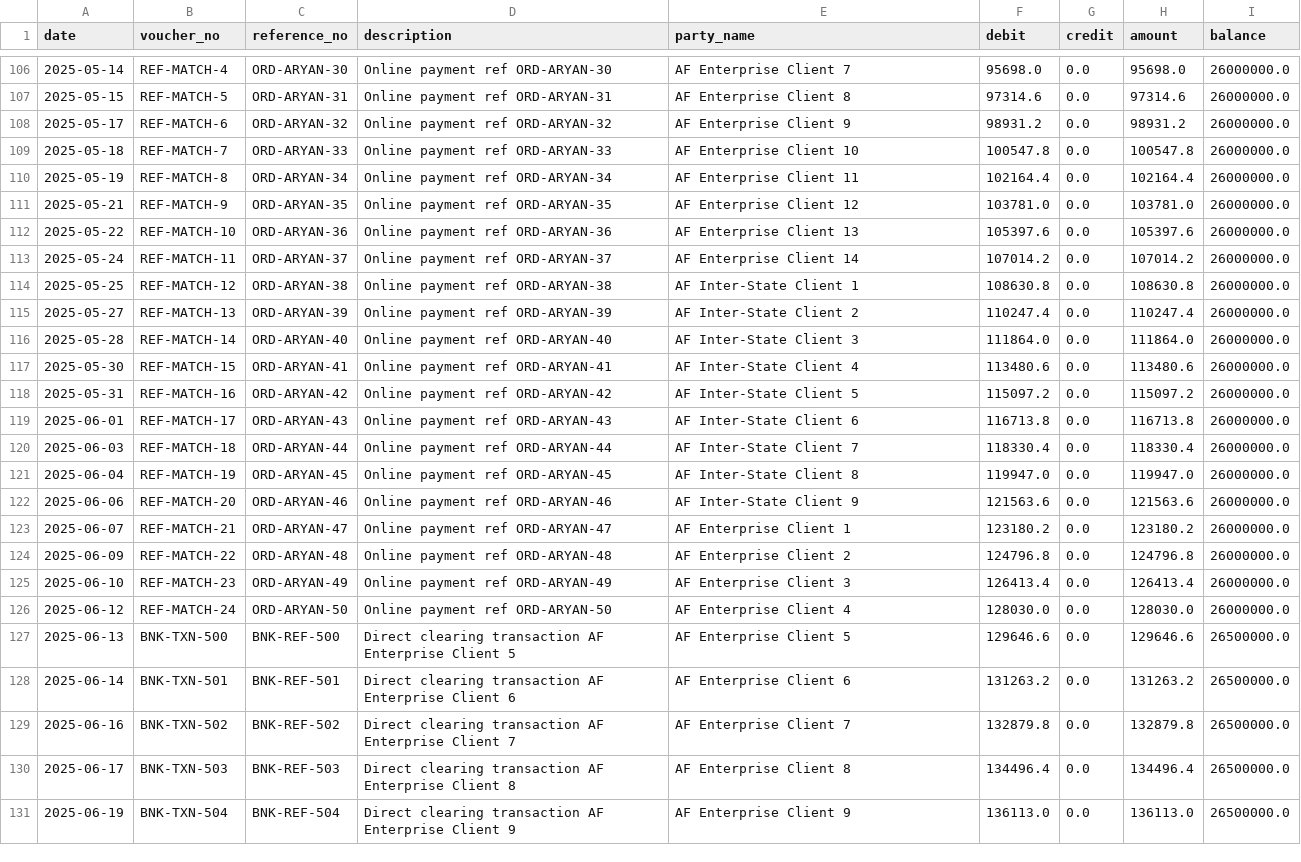
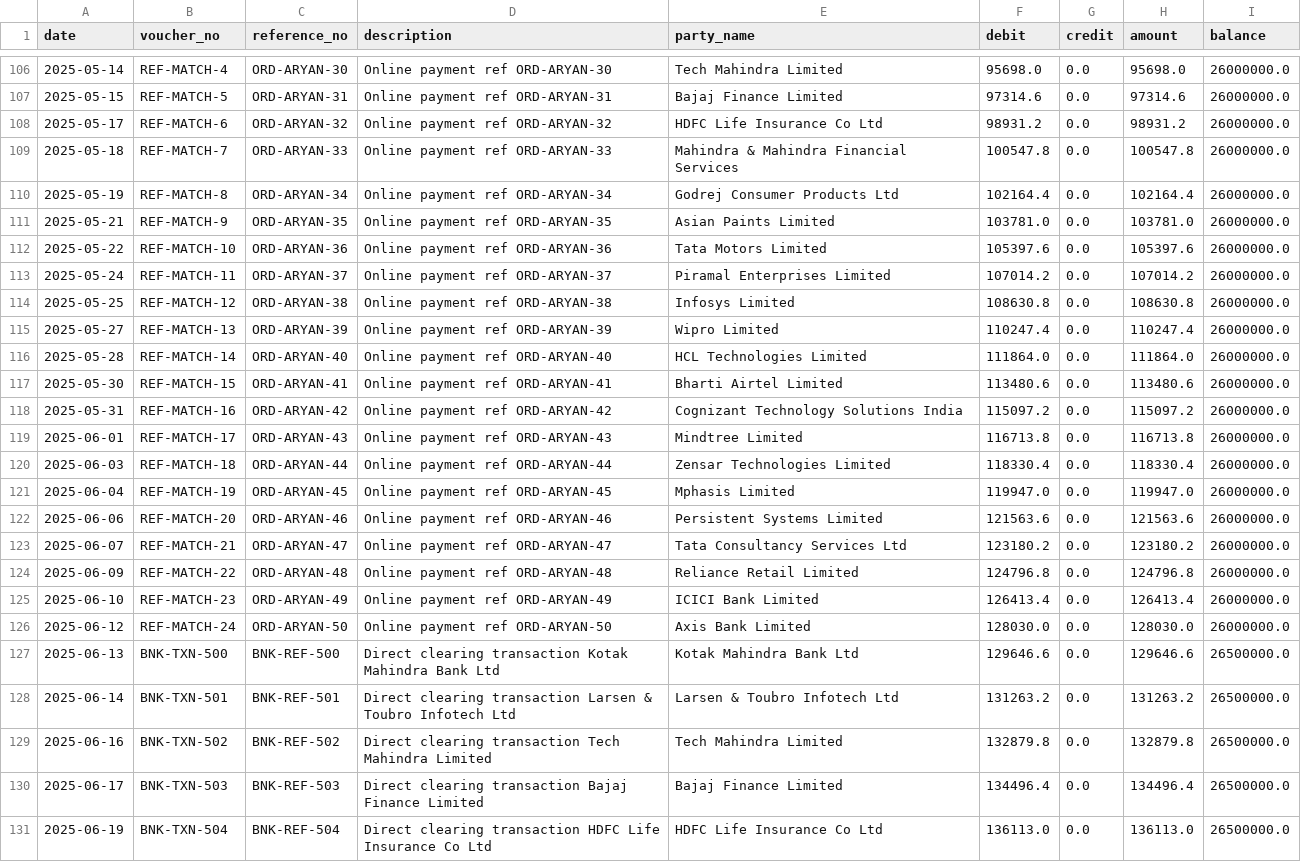
Before and after one commit to Coderaryanyadav/TempAudit, a CSV file: test_data/aryan_fintech/bank_statement.csv, drawn as a sheet; only a part is shown, gaps mark what is left out; the diff covers the shown part only; the diff names each change by its address in the sheet, - before the commit and + after, or states it on an @@ line.

```diff
--- a/test_data/aryan_fintech/bank_statement.csv
+++ b/test_data/aryan_fintech/bank_statement.csv
-E106 (party_name): AF Enterprise Client 7
+E106 (party_name): Tech Mahindra Limited
-E107 (party_name): AF Enterprise Client 8
+E107 (party_name): Bajaj Finance Limited
-E108 (party_name): AF Enterprise Client 9
+E108 (party_name): HDFC Life Insurance Co Ltd
-E109 (party_name): AF Enterprise Client 10
+E109 (party_name): Mahindra & Mahindra Financial Services
-E110 (party_name): AF Enterprise Client 11
+E110 (party_name): Godrej Consumer Products Ltd
-E111 (party_name): AF Enterprise Client 12
+E111 (party_name): Asian Paints Limited
-E112 (party_name): AF Enterprise Client 13
+E112 (party_name): Tata Motors Limited
-E113 (party_name): AF Enterprise Client 14
+E113 (party_name): Piramal Enterprises Limited
-E114 (party_name): AF Inter-State Client 1
+E114 (party_name): Infosys Limited
-E115 (party_name): AF Inter-State Client 2
+E115 (party_name): Wipro Limited
-E116 (party_name): AF Inter-State Client 3
+E116 (party_name): HCL Technologies Limited
-E117 (party_name): AF Inter-State Client 4
+E117 (party_name): Bharti Airtel Limited
-E118 (party_name): AF Inter-State Client 5
+E118 (party_name): Cognizant Technology Solutions India
-E119 (party_name): AF Inter-State Client 6
+E119 (party_name): Mindtree Limited
-E120 (party_name): AF Inter-State Client 7
+E120 (party_name): Zensar Technologies Limited
-E121 (party_name): AF Inter-State Client 8
+E121 (party_name): Mphasis Limited
-E122 (party_name): AF Inter-State Client 9
+E122 (party_name): Persistent Systems Limited
-E123 (party_name): AF Enterprise Client 1
+E123 (party_name): Tata Consultancy Services Ltd
-E124 (party_name): AF Enterprise Client 2
+E124 (party_name): Reliance Retail Limited
-E125 (party_name): AF Enterprise Client 3
+E125 (party_name): ICICI Bank Limited
-E126 (party_name): AF Enterprise Client 4
+E126 (party_name): Axis Bank Limited
-D127 (description): …clearing transaction AF Enterprise Client 5
+D127 (description): …clearing transaction Kotak Mahindra Bank Ltd
-E127 (party_name): AF Enterprise Client 5
+E127 (party_name): Kotak Mahindra Bank Ltd
-D128 (description): …clearing transaction AF Enterprise Client 6
+D128 (description): …clearing transaction Larsen & Toubro Infotech Ltd
-E128 (party_name): AF Enterprise Client 6
+E128 (party_name): Larsen & Toubro Infotech Ltd
-D129 (description): …clearing transaction AF Enterprise Client 7
+D129 (description): …clearing transaction Tech Mahindra Limited
-E129 (party_name): AF Enterprise Client 7
+E129 (party_name): Tech Mahindra Limited
-D130 (description): …clearing transaction AF Enterprise Client 8
+D130 (description): …clearing transaction Bajaj Finance Limited
-E130 (party_name): AF Enterprise Client 8
+E130 (party_name): Bajaj Finance Limited
-D131 (description): …clearing transaction AF Enterprise Client 9
+D131 (description): …clearing transaction HDFC Life Insurance Co Ltd
-E131 (party_name): AF Enterprise Client 9
+E131 (party_name): HDFC Life Insurance Co Ltd
```
Also changed, not shown: 119 edited cells elsewhere in this file, test_data/aryan_fintech/gst_portal.csv, test_data/aryan_fintech/prior_year_transactions.csv, 10 other files.
